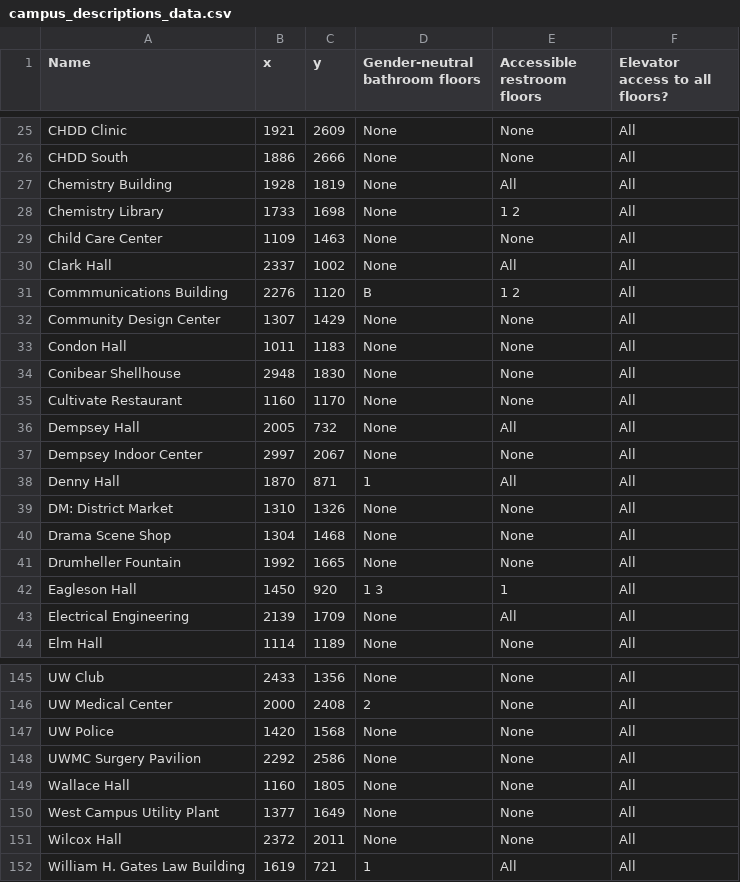
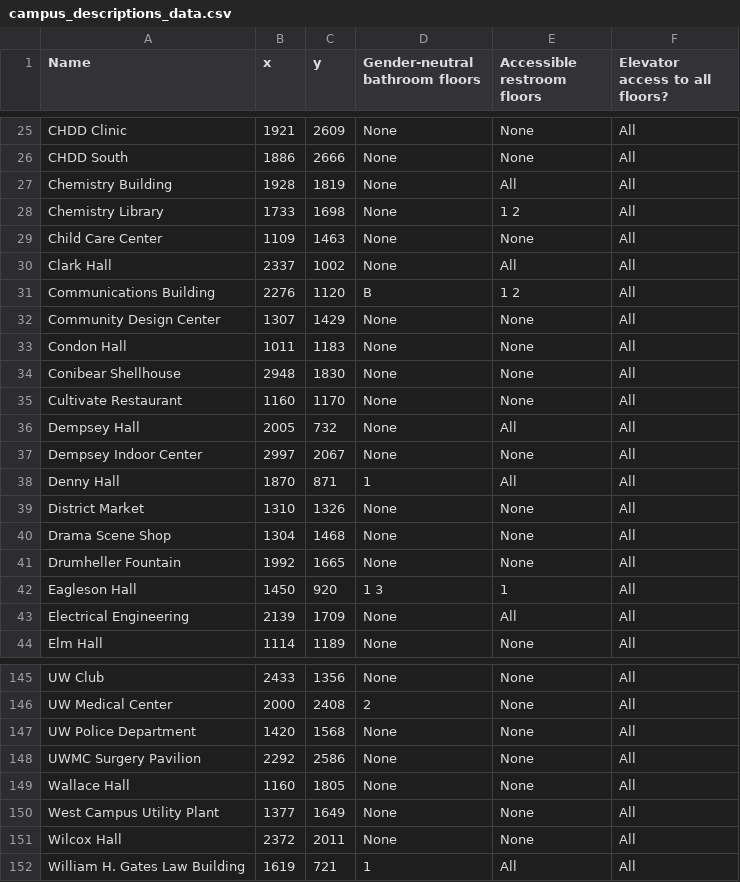
Before and after one commit to AccessUW/AccessUW, a CSV file: app/src/main/res/raw/campus_descriptions_data.csv, drawn as a sheet; only a part is shown, gaps mark what is left out.

```diff
--- a/app/src/main/res/raw/campus_descriptions_data.csv
+++ b/app/src/main/res/raw/campus_descriptions_data.csv
@@ -30,3 +30,3 @@ Child Care Center,1109,1463,None,None,All
 Clark Hall,2337,1002,None,All,All
-Commmunications Building,2276,1120,B,1 2,All
+Communications Building,2276,1120,B,1 2,All
 Community Design Center,1307,1429,None,None,All
@@ -38,3 +38,3 @@ Dempsey Indoor Center,2997,2067,None,None,All
 Denny Hall,1870,871,1,All,All
-DM: District Market,1310,1326,None,None,All
+District Market,1310,1326,None,None,All
 Drama Scene Shop,1304,1468,None,None,All
@@ -146,3 +146,3 @@ UW Club,2433,1356,None,None,All
 UW Medical Center,2000,2408,2,None,All
-UW Police,1420,1568,None,None,All
+UW Police Department,1420,1568,None,None,All
 UWMC Surgery Pavilion,2292,2586,None,None,All
```
Also changed, not shown: app/src/main/res/raw/campus_entrance_data.csv.
